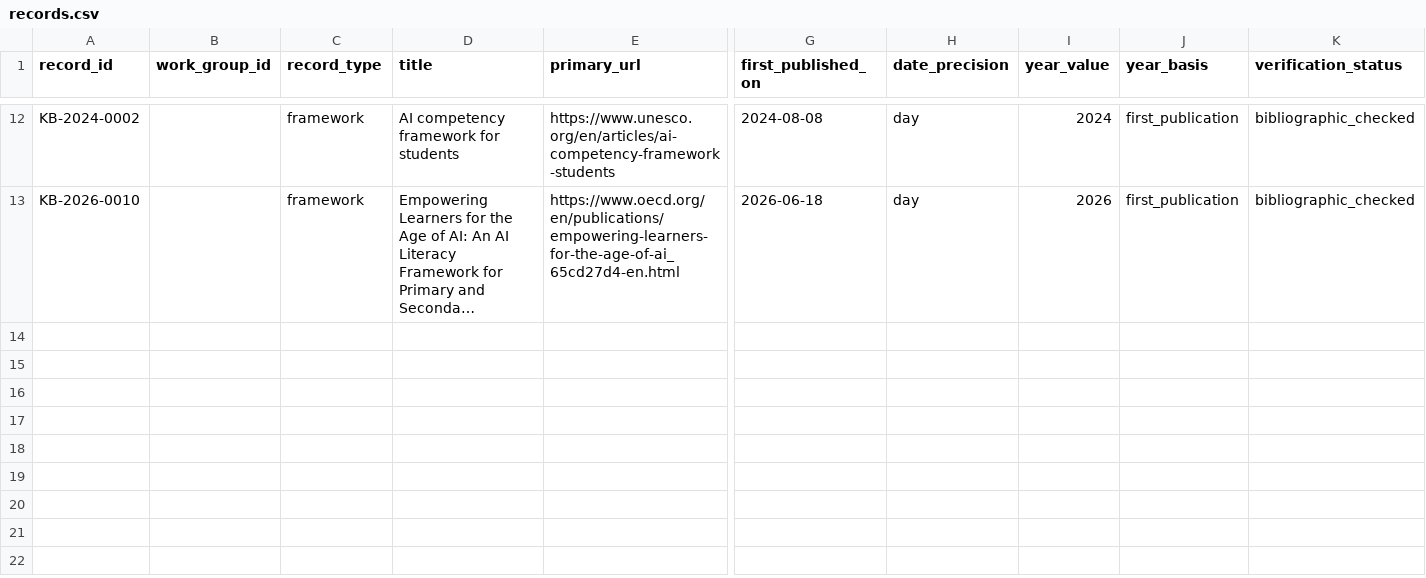
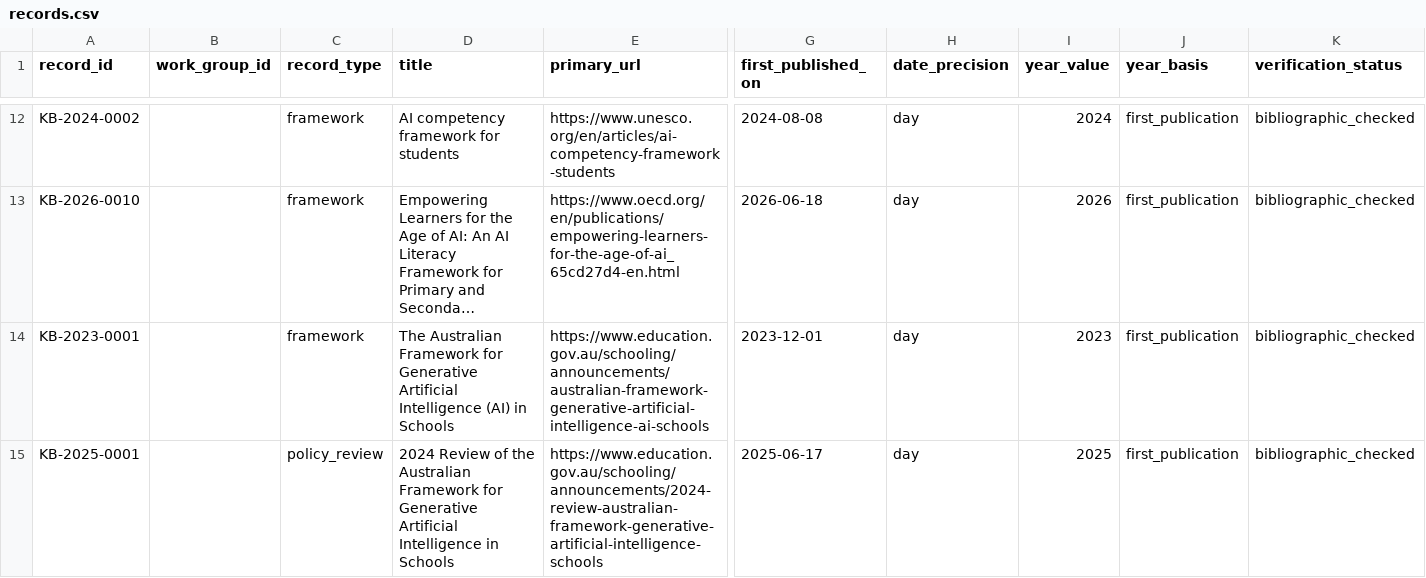
Before and after one commit to jhchenmooc/k12-ai-literacy-report, a CSV file: research/knowledge-base/data/records.csv, drawn as a sheet; only a part is shown, gaps mark what is left out; long unchanged cells end in …; rows hold the shown columns only; the diff names each change by its address in the sheet, - before the commit and + after, or states it on an @@ line.

Commit message:
data(kb): add dated Australian 2023 school AI framework and 2025 review

```diff
--- a/research/knowledge-base/data/records.csv
+++ b/research/knowledge-base/data/records.csv
+row 14: KB-2023-0001 |  | framework | The Australian Framework for Generative Artificial Intelligence (AI) in Schools | https://www.education.gov.au/schooling/announcements/australian-framework-generative-artificial-intelligence-ai-schools | 2023-12-01 | day | 2023 | first_publication | bibliographic_checked
+row 15: KB-2025-0001 |  | policy_review | 2024 Review of the Australian Framework for Generative Artificial Intelligence in Schools | https://www.education.gov.au/schooling/announcements/2024-review-australian-framework-generative-artificial-intelligence-schools | 2025-06-17 | day | 2025 | first_publication | bibliographic_checked
```
